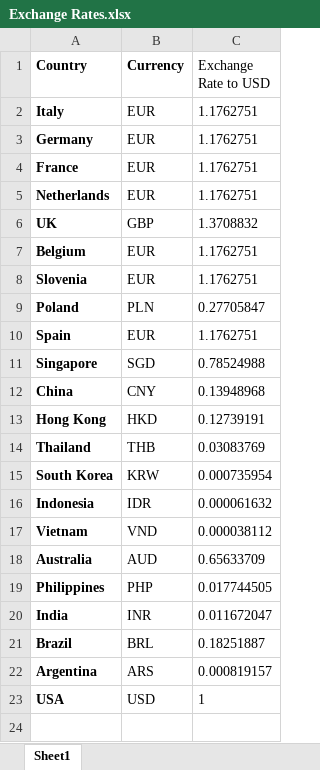
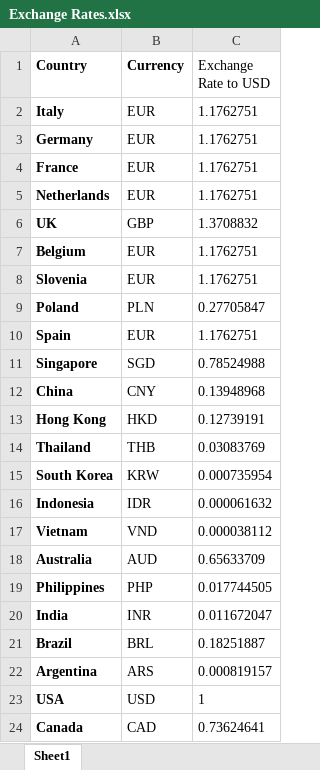
Before and after one commit to Ayyanagouda006/CIF_Charges_compare_tool, an Excel workbook: Data/Exchange Rates.xlsx, sheet Sheet1, drawn as a sheet; values as stored, in another font and other column widths than the file's, no borders; the diff names each change by its address in the sheet, - before the commit and + after, or states it on an @@ line.

```diff
--- a/Data/Exchange Rates.xlsx (sheet Sheet1)
+++ b/Data/Exchange Rates.xlsx (sheet Sheet1)
+row 24: Canada | CAD | 0.73624641
```
Also changed, not shown: 1 other file.
